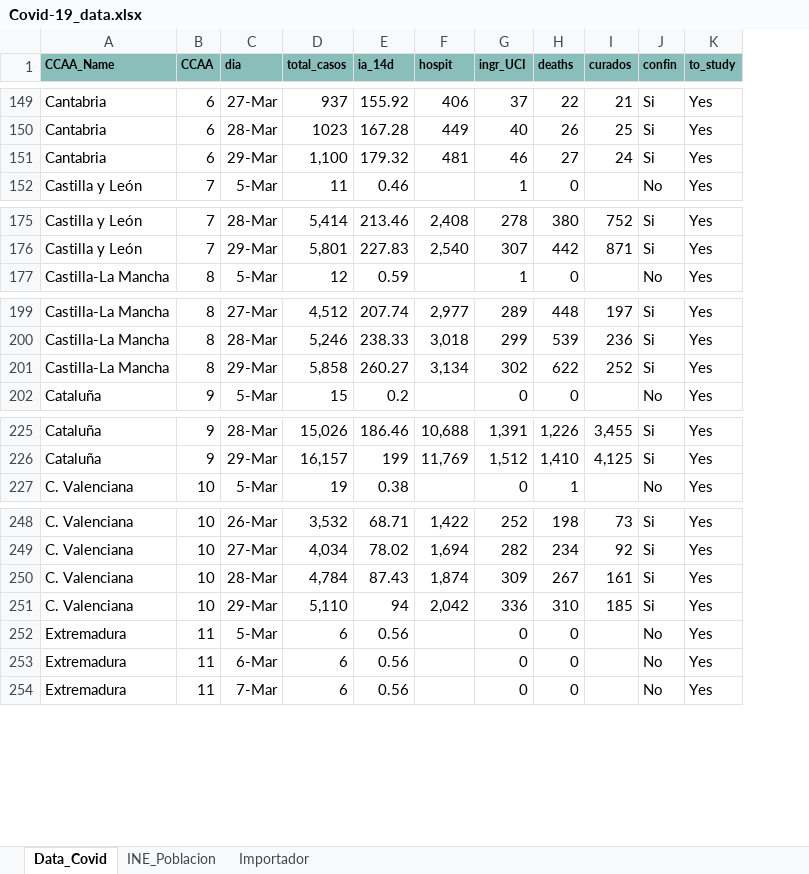
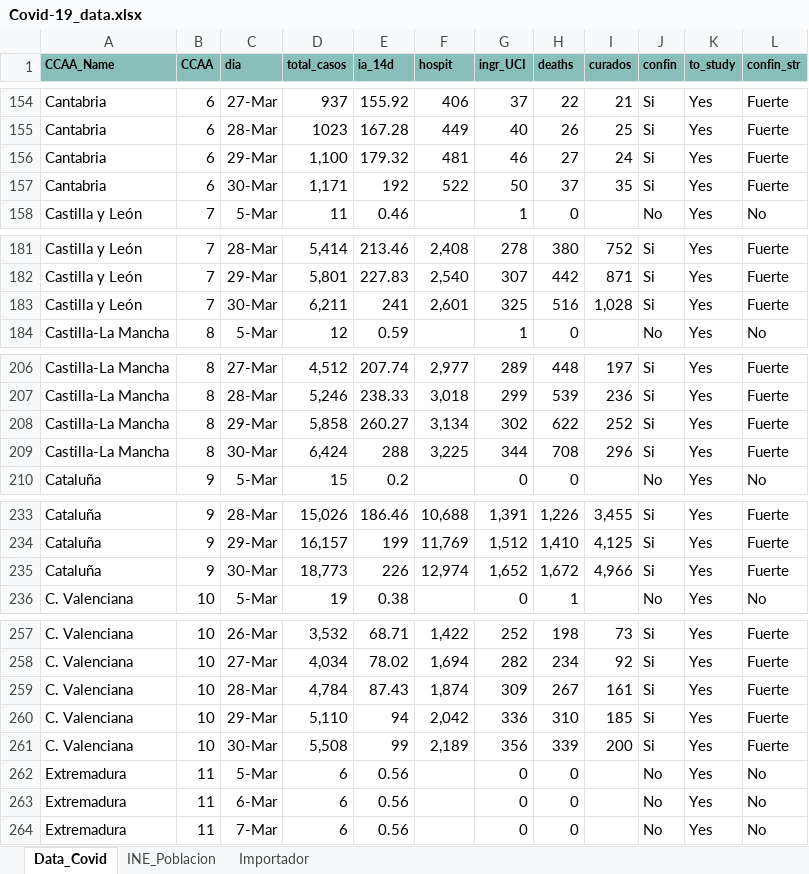
Before and after one commit to JuanJoseVidal/covid-19spain, an Excel workbook: data/Covid-19_data.xlsx, sheet Data_Covid, drawn as a sheet; only a part is shown, gaps mark what is left out; values as stored, in another font and other column widths than the file's, no borders; charts and pictures not drawn; the diff covers the shown part only; the diff names each change by its address in the sheet, - before the commit and + after, or states it on an @@ line.

Commit message:
Add 30-mar data

```diff
--- a/data/Covid-19_data.xlsx (sheet Data_Covid)
+++ b/data/Covid-19_data.xlsx (sheet Data_Covid)
+column L (confin_str), rows 154-156: all Fuerte; row 158: No; rows 181-182: Fuerte | Fuerte; row 184: No; rows 206-208: all Fuerte; row 210: No; rows 233-234: Fuerte | Fuerte; row 236: No; rows 257-260: all Fuerte; rows 262-264: all No
+row 157: Cantabria | 6 | 30-Mar | 1,171 | 192 | 522 | 50 | 37 | 35 | Si | Yes | Fuerte
+row 183: Castilla y León | 7 | 30-Mar | 6,211 | 241 | 2,601 | 325 | 516 | 1,028 | Si | Yes | Fuerte
+row 209: Castilla-La Mancha | 8 | 30-Mar | 6,424 | 288 | 3,225 | 344 | 708 | 296 | Si | Yes | Fuerte
+row 235: Cataluña | 9 | 30-Mar | 18,773 | 226 | 12,974 | 1,652 | 1,672 | 4,966 | Si | Yes | Fuerte
+row 261: C. Valenciana | 10 | 30-Mar | 5,508 | 99 | 2,189 | 356 | 339 | 200 | Si | Yes | Fuerte
```
Also changed, not shown: 14 added rows elsewhere in this sheet, sheet Importador, formulas that keep their value, charts or pictures, data/Covid-19_data_sexage.xlsx.
